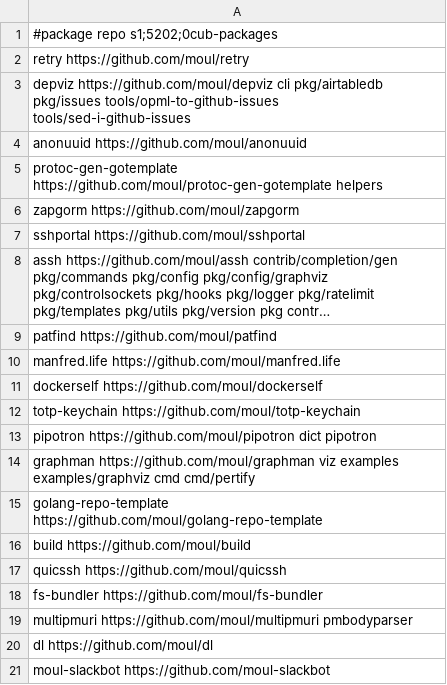
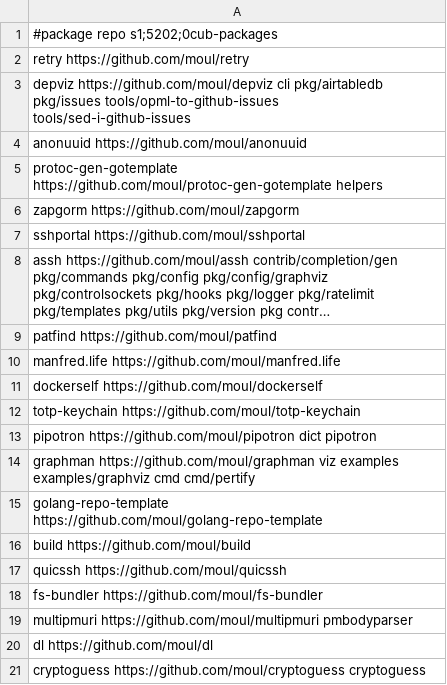
Before and after one commit to moul/moul.io, a CSV file: go-get.csv, drawn as a sheet; long unchanged cells end in ….

Commit message:
chore: add cryptoguess

```diff
--- a/go-get.csv
+++ b/go-get.csv
@@ -20,2 +20,2 @@ multipmuri              https://github.com/moul/multipmuri              pmbodypa
 dl                      https://github.com/moul/dl
-moul-slackbot           https://github.com/moul-slackbot
+cryptoguess             https://github.com/moul/cryptoguess             cryptoguess
```
